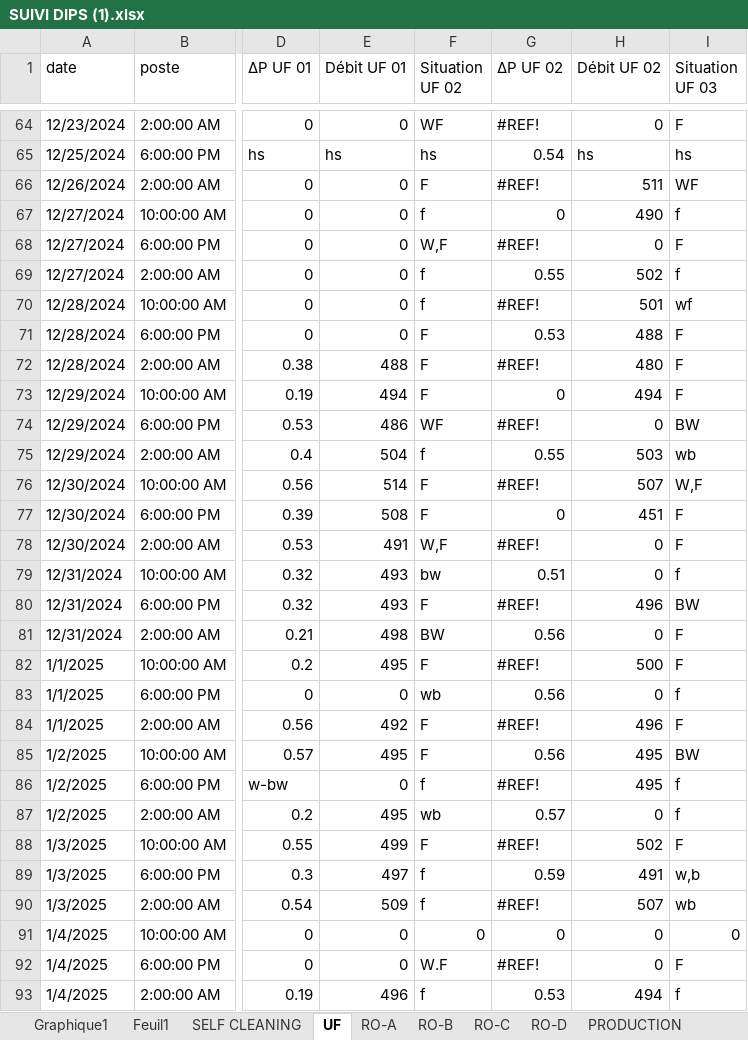
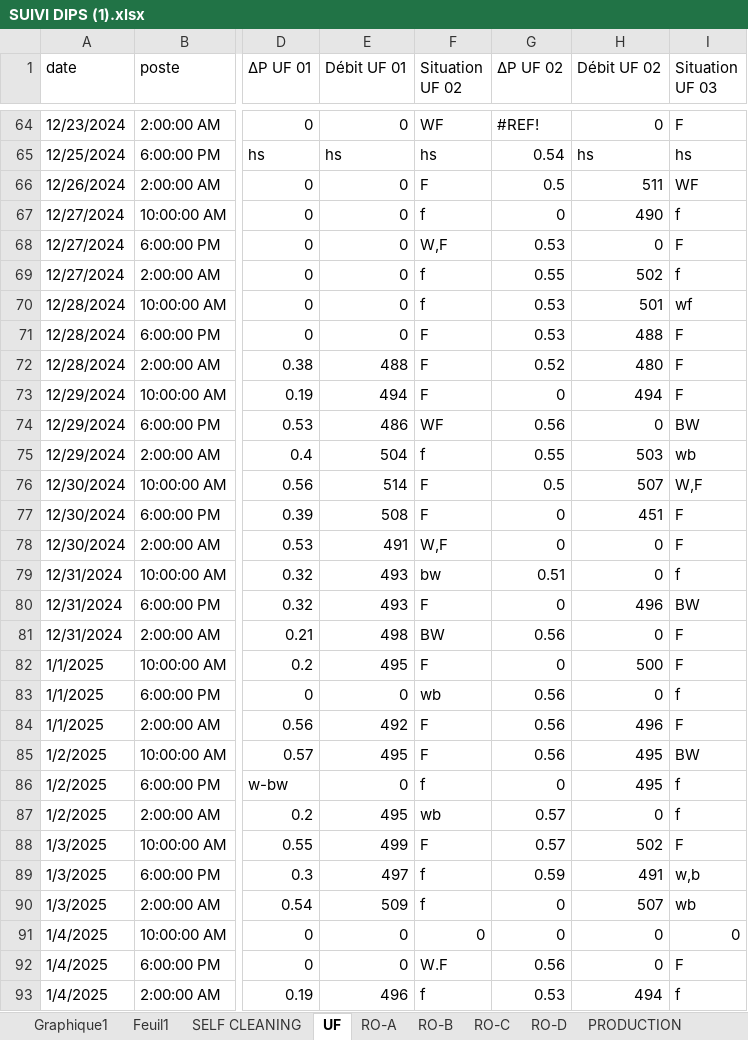
Before and after one commit to Ait-Omar/wave2, an Excel workbook: SUIVI DIPS (1).xlsx, sheet UF, drawn as a sheet; only a part is shown, gaps mark what is left out; values as stored, in another font and other column widths than the file's, no cell formats; the diff covers the shown part only; the diff names each change by its address in the sheet, - before the commit and + after, or states it on an @@ line.

```diff
--- a/SUIVI DIPS (1).xlsx (sheet UF)
+++ b/SUIVI DIPS (1).xlsx (sheet UF)
-G66 (ΔP UF 02): #REF!
+G66 (ΔP UF 02): 0.5
-G68 (ΔP UF 02): #REF!
+G68 (ΔP UF 02): 0.53
-G70 (ΔP UF 02): #REF!
+G70 (ΔP UF 02): 0.53
-G72 (ΔP UF 02): #REF!
+G72 (ΔP UF 02): 0.52
-G74 (ΔP UF 02): #REF!
+G74 (ΔP UF 02): 0.56
-G76 (ΔP UF 02): #REF!
+G76 (ΔP UF 02): 0.5
-G78 (ΔP UF 02): #REF!
+G78 (ΔP UF 02): 0
-G80 (ΔP UF 02): #REF!
+G80 (ΔP UF 02): 0
-G82 (ΔP UF 02): #REF!
+G82 (ΔP UF 02): 0
-G84 (ΔP UF 02): #REF!
+G84 (ΔP UF 02): 0.56
-G86 (ΔP UF 02): #REF!
+G86 (ΔP UF 02): 0
-G88 (ΔP UF 02): #REF!
+G88 (ΔP UF 02): 0.57
-G90 (ΔP UF 02): #REF!
+G90 (ΔP UF 02): 0
-G92 (ΔP UF 02): #REF!
+G92 (ΔP UF 02): 0.56
```
Also changed, not shown: 24 added rows and 96 edited cells elsewhere in this sheet, sheet Feuil1, sheet RO-B, sheet RO-C, sheet RO-D, sheet RO-A, sheet SELF CLEANING, 1 more sheet, cell formats, formulas that keep their value, Consommation spécifique.xlsx, PRODUCTION 2025.xlsx, 7 other files.
